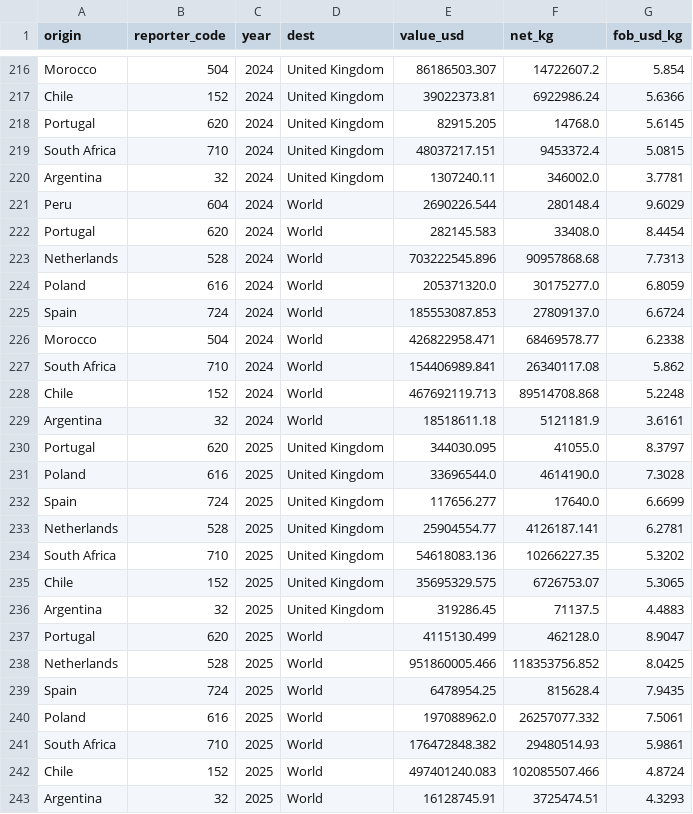
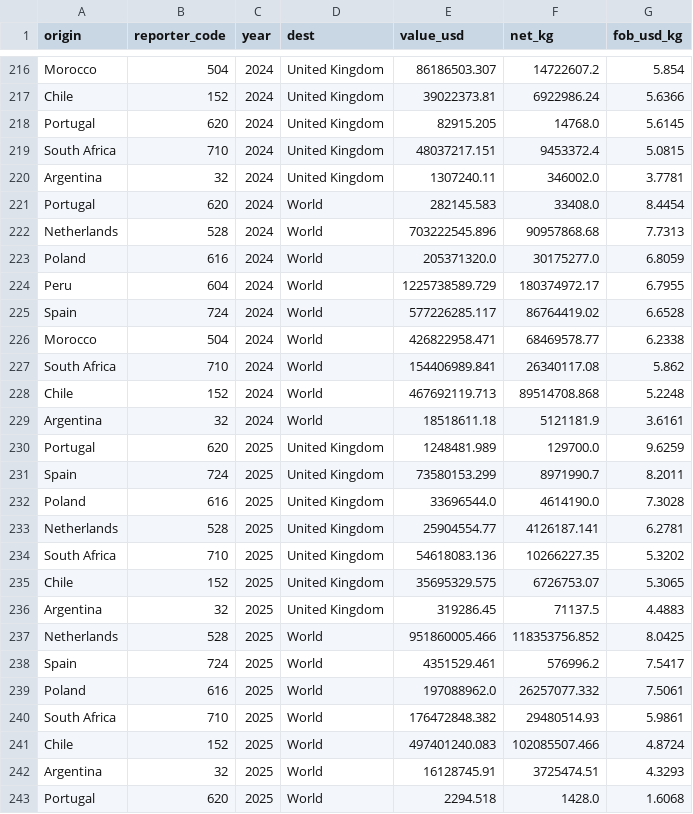
Before and after one commit to Hwesto/web_scraper, a CSV file: data/market/origin_export_prices.csv, drawn as a sheet; only a part is shown, gaps mark what is left out.

```diff
--- a/data/market/origin_export_prices.csv
+++ b/data/market/origin_export_prices.csv
@@ -220,3 +220,2 @@ South Africa,710,2024,United Kingdom,48037217.151,9453372.4,5.0815
 Argentina,32,2024,United Kingdom,1307240.11,346002.0,3.7781
-Peru,604,2024,World,2690226.544,280148.4,9.6029
 Portugal,620,2024,World,282145.583,33408.0,8.4454
@@ -224,3 +223,4 @@ Netherlands,528,2024,World,703222545.896,90957868.68,7.7313
 Poland,616,2024,World,205371320.0,30175277.0,6.8059
-Spain,724,2024,World,185553087.853,27809137.0,6.6724
+Peru,604,2024,World,1225738589.729,180374972.17,6.7955
+Spain,724,2024,World,577226285.117,86764419.02,6.6528
 Morocco,504,2024,World,426822958.471,68469578.77,6.2338
@@ -229,5 +229,5 @@ Chile,152,2024,World,467692119.713,89514708.868,5.2248
 Argentina,32,2024,World,18518611.18,5121181.9,3.6161
-Portugal,620,2025,United Kingdom,344030.095,41055.0,8.3797
+Portugal,620,2025,United Kingdom,1248481.989,129700.0,9.6259
+Spain,724,2025,United Kingdom,73580153.299,8971990.7,8.2011
 Poland,616,2025,United Kingdom,33696544.0,4614190.0,7.3028
-Spain,724,2025,United Kingdom,117656.277,17640.0,6.6699
 Netherlands,528,2025,United Kingdom,25904554.77,4126187.141,6.2781
@@ -236,5 +236,4 @@ Chile,152,2025,United Kingdom,35695329.575,6726753.07,5.3065
 Argentina,32,2025,United Kingdom,319286.45,71137.5,4.4883
-Portugal,620,2025,World,4115130.499,462128.0,8.9047
 Netherlands,528,2025,World,951860005.466,118353756.852,8.0425
-Spain,724,2025,World,6478954.25,815628.4,7.9435
+Spain,724,2025,World,4351529.461,576996.2,7.5417
 Poland,616,2025,World,197088962.0,26257077.332,7.5061
@@ -243 +242,2 @@ Chile,152,2025,World,497401240.083,102085507.466,4.8724
 Argentina,32,2025,World,16128745.91,3725474.51,4.3293
+Portugal,620,2025,World,2294.518,1428.0,1.6068
```
Also changed, not shown: data/market/chile_destinations.csv, 2 other files.
